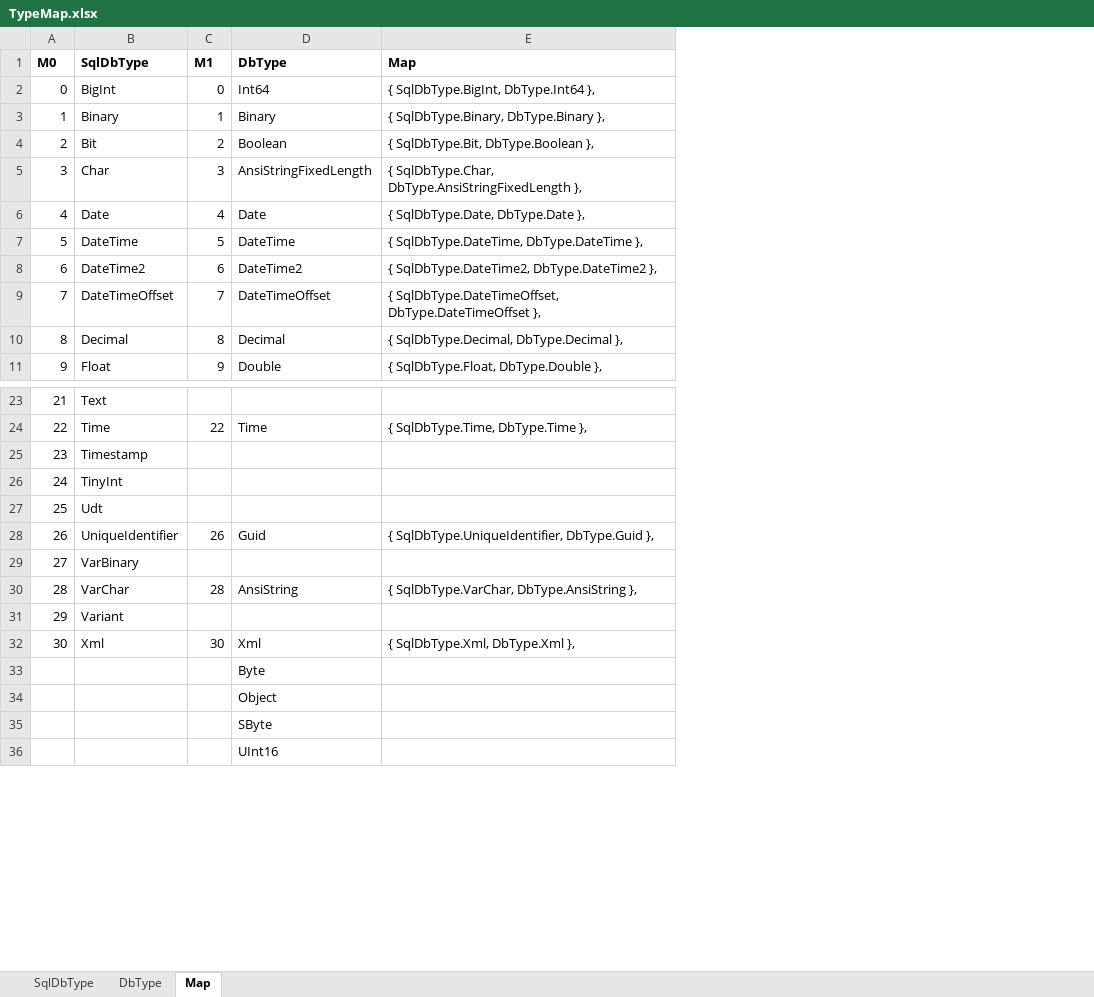
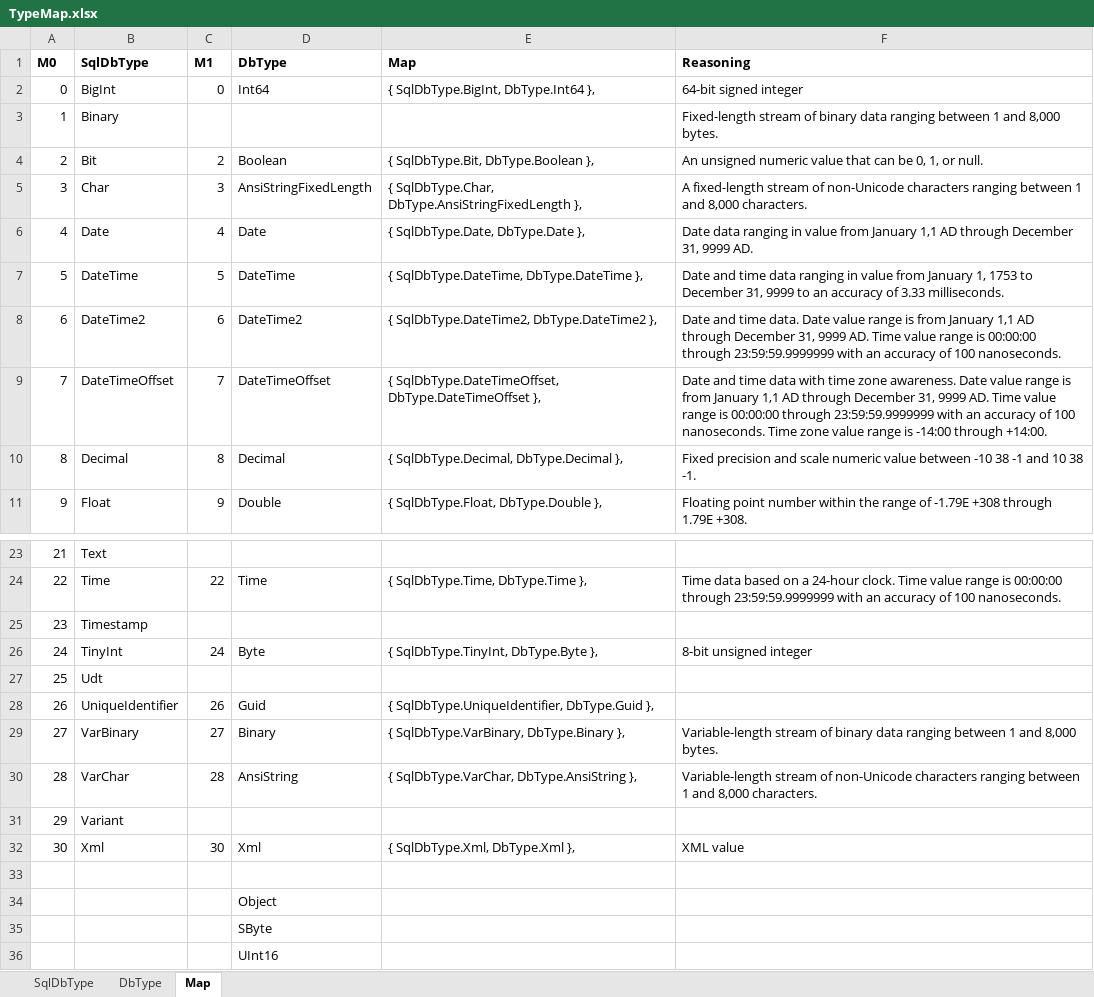
Before and after one commit to dyslexicanaboko/simple-class-creator, an Excel workbook: SimpleClassCreator.Tests/TypeMap.xlsx, sheet Map, drawn as a sheet; only a part is shown, gaps mark what is left out; values as stored, in another font and other column widths than the file's, no borders; the diff names each change by its address in the sheet, - before the commit and + after, or states it on an @@ line.

```diff
--- a/SimpleClassCreator.Tests/TypeMap.xlsx (sheet Map)
+++ b/SimpleClassCreator.Tests/TypeMap.xlsx (sheet Map)
+column F (Reasoning), rows 2-11: 64-bit signed integer | Fixed-length stream of binary data ranging between 1 and 8,000 bytes. | An unsigned numeric value that can be 0, 1, or null. | A fixed-length stream of non-Unicode characters ranging between 1 and 8,000 characters. | Date data ranging in value from January 1,1 AD through December 31, 9999 AD. | Date and time data ranging in value from January 1, 1753 to December 31, 9999 to an accuracy of 3.33 milliseconds. | Date and time data. Date value range is from January 1,1 AD through December 31, 9999 AD. Time value range is 00:00:00 through 23:59:59.9999999 with an accuracy of 100 nanoseconds. | Date and time data with time zone awareness. Date value range is from January 1,1 AD through December 31, 9999 AD. Time value range is 00:00:00 through 23:59:59.9999999 with an accuracy of 100 nanoseconds. Time zone value range is -14:00 through +14:00. | Fixed precision and scale numeric value between -10 38 -1 and 10 38 -1. | Floating point number within the range of -1.79E +308 through 1.79E +308.; rows 24-32: Time data based on a 24-hour clock. Time value range is 00:00:00 through 23:59:59.9999999 with an accuracy of 100 nanoseconds. |  | 8-bit unsigned integer |  |  | Variable-length stream of binary data ranging between 1 and 8,000 bytes. | Variable-length stream of non-Unicode characters ranging between 1 and 8,000 characters. |  | XML value
-C3 (M1): 1
+C3 (M1): (empty)
-D3 (DbType): Binary
+D3 (DbType): (empty)
-E3 (Map): { SqlDbType.Binary, DbType.Binary },
+E3 (Map): (empty)
-C26 (M1): (empty)
+C26 (M1): 24
-D26 (DbType): (empty)
+D26 (DbType): Byte
-E26 (Map): (empty)
+E26 (Map): { SqlDbType.TinyInt, DbType.Byte },
-C29 (M1): (empty)
+C29 (M1): 27
-D29 (DbType): (empty)
+D29 (DbType): Binary
-E29 (Map): (empty)
+E29 (Map): { SqlDbType.VarBinary, DbType.Binary },
-D33 (DbType): Byte
+D33 (DbType): (empty)
```
Also changed, not shown: formulas that keep their value, 30 other files.
